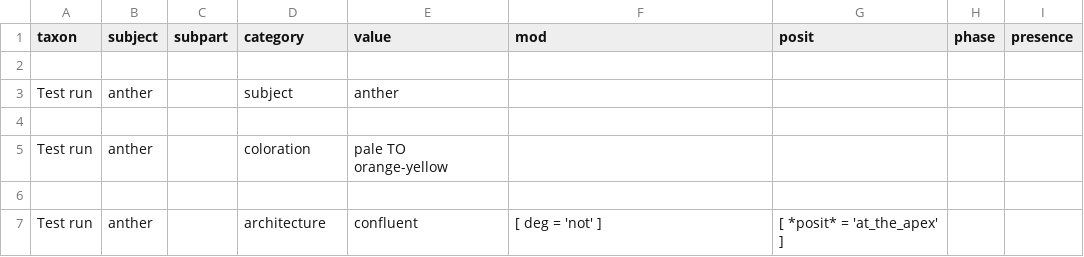
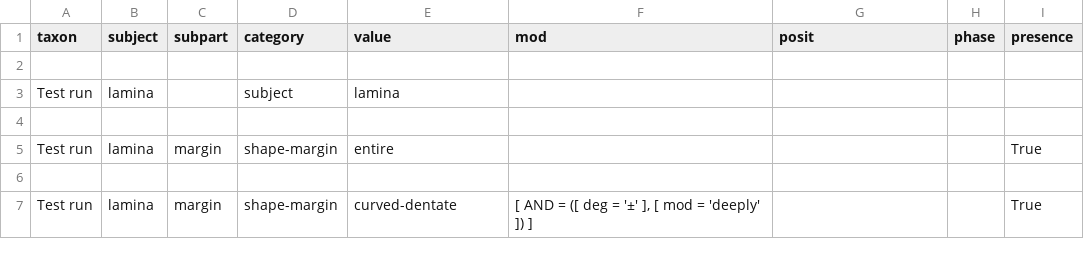
Before and after one commit to ggosline/flparser-backup, a CSV file: src/floraparser/characters.csv, drawn as a sheet.

```diff
--- a/src/floraparser/characters.csv
+++ b/src/floraparser/characters.csv
@@ -2,6 +2,6 @@ taxon,subject,subpart,category,value,mod,posit,phase,presence
 
-Test run,anther,,subject,anther,,,,
+Test run,lamina,,subject,lamina,,,,
 
-Test run,anther,,coloration,pale TO orange-yellow,,,,
+Test run,lamina,margin,shape-margin,entire,,,,True
 
-Test run,anther,,architecture,confluent,[ deg = 'not' ],[ *posit* = 'at_the_apex' ],,
+Test run,lamina,margin,shape-margin,curved-dentate,"[ AND = ([ deg = '±' ], [ mod = 'deeply' ]) ]",,,True
```
Also changed, not shown: 6 other files.
